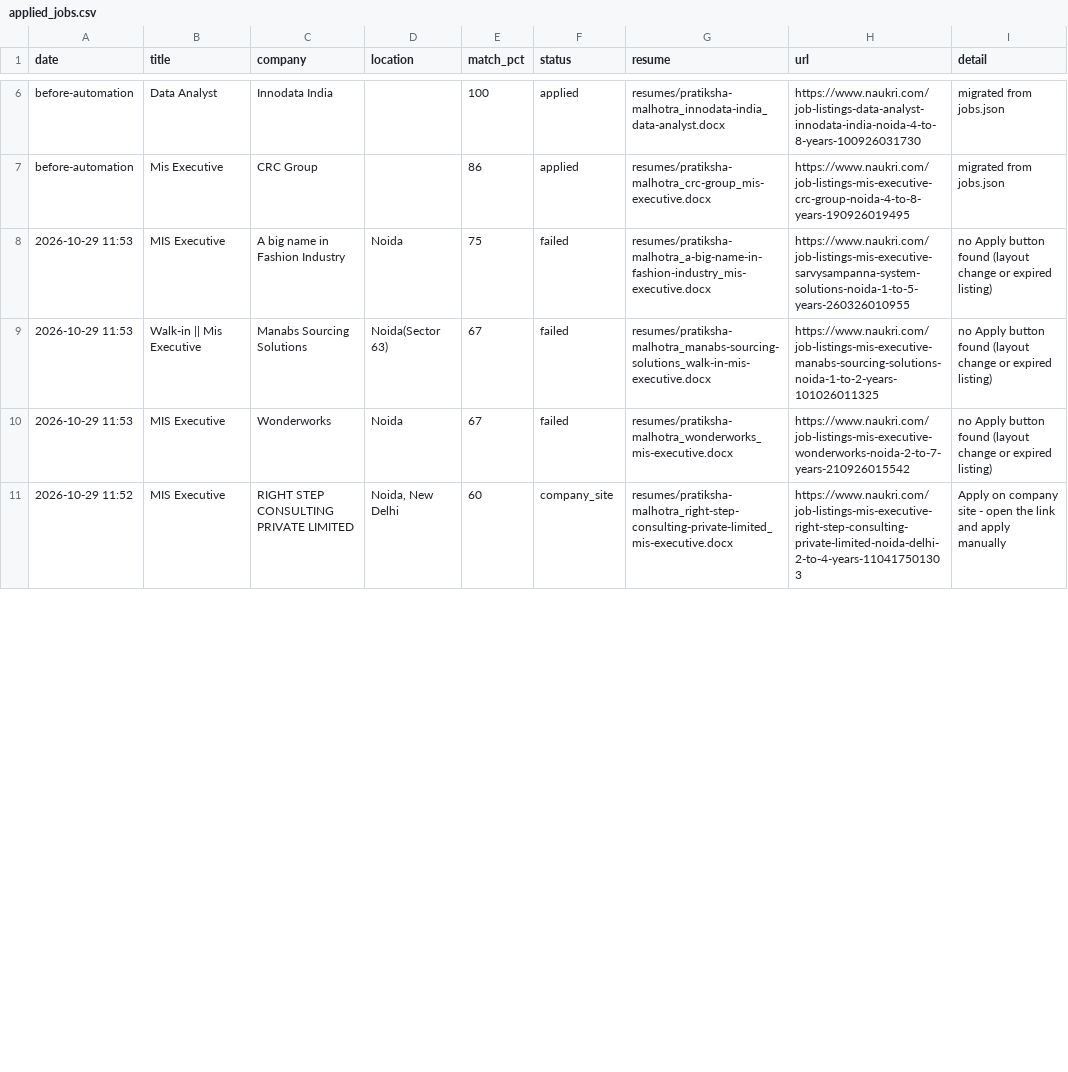
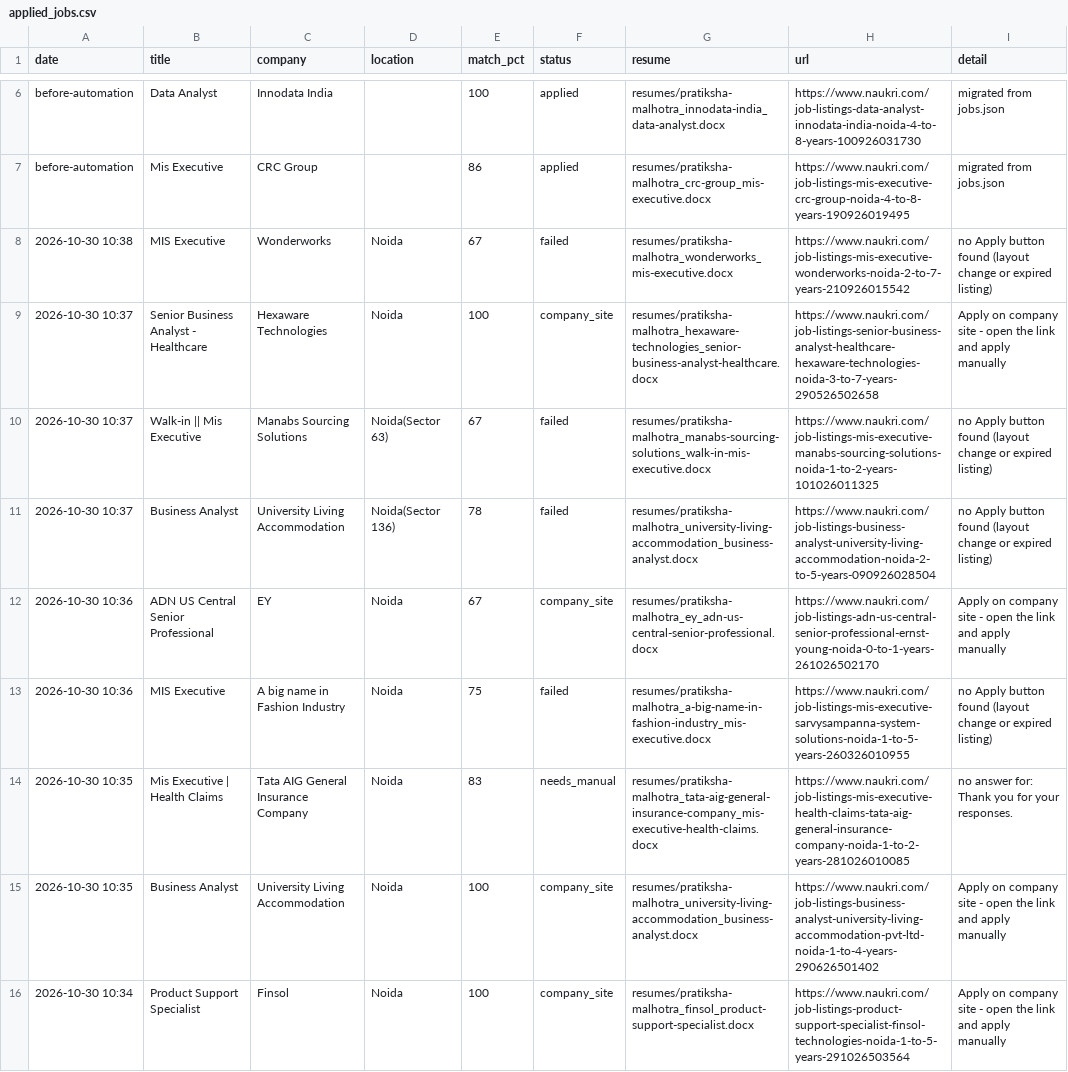
Before and after one commit to RaishavHanspal/NaukriAutoApplier, a CSV file: applied_jobs.csv, drawn as a sheet; only a part is shown, gaps mark what is left out; the shorter side is filled out with more unchanged rows; the diff covers the shown part only.

```diff
--- a/applied_jobs.csv
+++ b/applied_jobs.csv
@@ -7,4 +7,10 @@ before-automation,Data Analyst,Innodata India,,100,applied,resumes/pratiksha-mal
 before-automation,Mis Executive,CRC Group,,86,applied,resumes/pratiksha-malhotra_crc-group_mis-executive.docx,https://www.naukri.com/job-listings-mis-executive-crc-group-noida-4-to-8-years-190926019495,migrated from jobs.json
-2026-10-29 11:53,MIS Executive,A big name in Fashion Industry,Noida,75,failed,resumes/pratiksha-malhotra_a-big-name-in-fashion-industry_mis-executive.docx,https://www.naukri.com/job-listings-mis-executive-sarvysampanna-system-solutions-noida-1-to-5-years-260326010955,no Apply button found (layout change or expired listing)
-2026-10-29 11:53,Walk-in || Mis Executive,Manabs Sourcing Solutions,Noida(Sector 63),67,failed,resumes/pratiksha-malhotra_manabs-sourcing-solutions_walk-in-mis-executive.docx,https://www.naukri.com/job-listings-mis-executive-manabs-sourcing-solutions-noida-1-to-2-years-101026011325,no Apply button found (layout change or expired listing)
-2026-10-29 11:53,MIS Executive,Wonderworks,Noida,67,failed,resumes/pratiksha-malhotra_wonderworks_mis-executive.docx,https://www.naukri.com/job-listings-mis-executive-wonderworks-noida-2-to-7-years-210926015542,no Apply button found (layout change or expired listing)
+2026-10-30 10:38,MIS Executive,Wonderworks,Noida,67,failed,resumes/pratiksha-malhotra_wonderworks_mis-executive.docx,https://www.naukri.com/job-listings-mis-executive-wonderworks-noida-2-to-7-years-210926015542,no Apply button found (layout change or expired listing)
+2026-10-30 10:37,Senior Business Analyst - Healthcare,Hexaware Technologies,Noida,100,company_site,resumes/pratiksha-malhotra_hexaware-technologies_senior-business-analyst-healthcare.docx,https://www.naukri.com/job-listings-senior-business-analyst-healthcare-hexaware-technologies-noida-3-to-7-years-290526502658,Apply on company site - open the link and apply manually
+2026-10-30 10:37,Walk-in || Mis Executive,Manabs Sourcing Solutions,Noida(Sector 63),67,failed,resumes/pratiksha-malhotra_manabs-sourcing-solutions_walk-in-mis-executive.docx,https://www.naukri.com/job-listings-mis-executive-manabs-sourcing-solutions-noida-1-to-2-years-101026011325,no Apply button found (layout change or expired listing)
+2026-10-30 10:37,Business Analyst,University Living Accommodation,Noida(Sector 136),78,failed,resumes/pratiksha-malhotra_university-living-accommodation_business-analyst.docx,https://www.naukri.com/job-listings-business-analyst-university-living-accommodation-noida-2-to-5-years-090926028504,no Apply button found (layout change or expired listing)
+2026-10-30 10:36,ADN US Central Senior Professional,EY,Noida,67,company_site,resumes/pratiksha-malhotra_ey_adn-us-central-senior-professional.docx,https://www.naukri.com/job-listings-adn-us-central-senior-professional-ernst-young-noida-0-to-1-years-261026502170,Apply on company site - open the link and apply manually
+2026-10-30 10:36,MIS Executive,A big name in Fashion Industry,Noida,75,failed,resumes/pratiksha-malhotra_a-big-name-in-fashion-industry_mis-executive.docx,https://www.naukri.com/job-listings-mis-executive-sarvysampanna-system-solutions-noida-1-to-5-years-260326010955,no Apply button found (layout change or expired listing)
+2026-10-30 10:35,Mis Executive | Health Claims,Tata AIG General Insurance Company,Noida,83,needs_manual,resumes/pratiksha-malhotra_tata-aig-general-insurance-company_mis-executive-health-claims.docx,https://www.naukri.com/job-listings-mis-executive-health-claims-tata-aig-general-insurance-company-noida-1-to-2-years-281026010085,no answer for: Thank you for your responses.
+2026-10-30 10:35,Business Analyst,University Living Accommodation,Noida,100,company_site,resumes/pratiksha-malhotra_university-living-accommodation_business-analyst.docx,https://www.naukri.com/job-listings-business-analyst-university-living-accommodation-pvt-ltd-noida-1-to-4-years-290626501402,Apply on company site - open the link and apply manually
+2026-10-30 10:34,Product Support Specialist,Finsol,Noida,100,company_site,resumes/pratiksha-malhotra_finsol_product-support-specialist.docx,https://www.naukri.com/job-listings-product-support-specialist-finsol-technologies-noida-1-to-5-years-291026503564,Apply on company site - open the link and apply manually
```
Also changed, not shown: 6 added rows and 6 removed rows elsewhere in this file, 18 other files.
